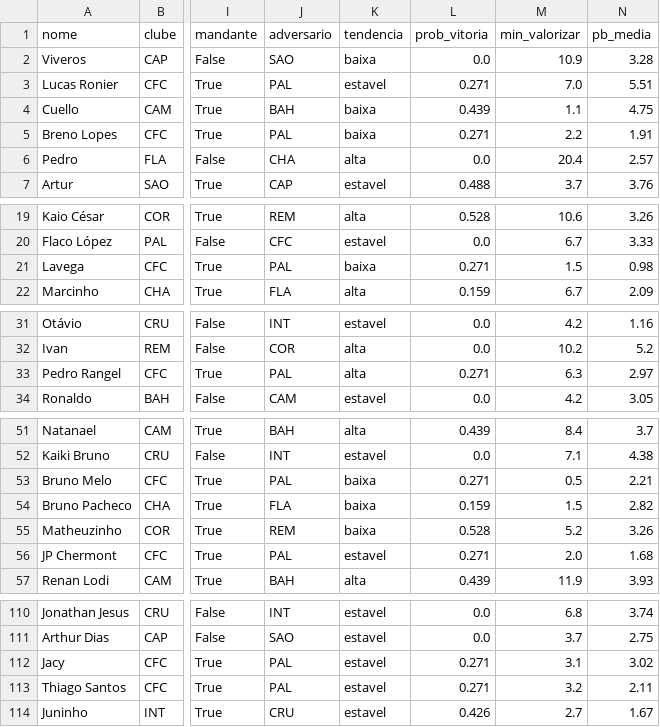
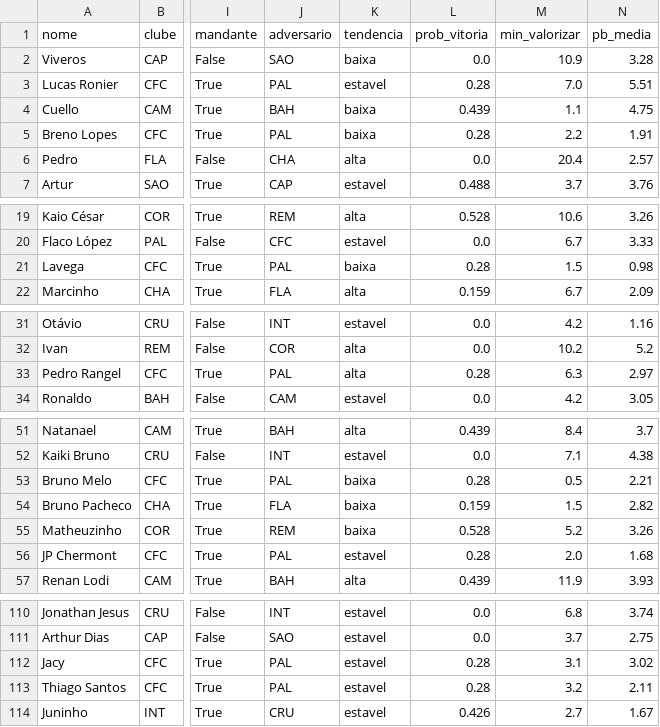
Before and after one commit to FilipeNamorato/namoratosdashboard, a CSV file: llm/input/atletas.csv, drawn as a sheet; only a part is shown, gaps mark what is left out; the diff covers the shown part only; the diff names each change by its address in the sheet, - before the commit and + after, or states it on an @@ line.

```diff
--- a/llm/input/atletas.csv
+++ b/llm/input/atletas.csv
-L3 (prob_vitoria): 0.271
+L3 (prob_vitoria): 0.28
-L5 (prob_vitoria): 0.271
+L5 (prob_vitoria): 0.28
-L21 (prob_vitoria): 0.271
+L21 (prob_vitoria): 0.28
-L33 (prob_vitoria): 0.271
+L33 (prob_vitoria): 0.28
-L53 (prob_vitoria): 0.271
+L53 (prob_vitoria): 0.28
-L56 (prob_vitoria): 0.271
+L56 (prob_vitoria): 0.28
-L112:L113 (prob_vitoria): 0.271
+L112:L113 (prob_vitoria): 0.28
```
Also changed, not shown: 4 edited cells elsewhere in this file, docs/data/current/atletas.csv, docs/data/current/log.csv, 8 other files.
